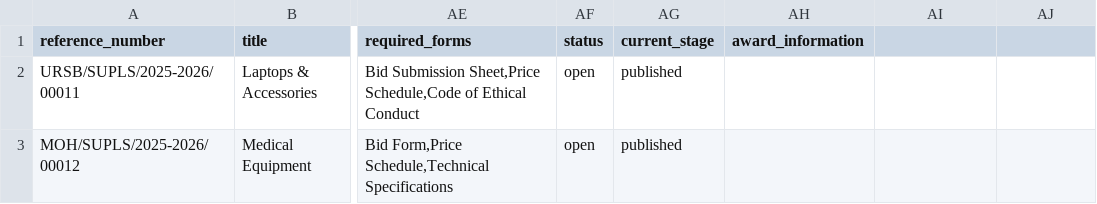
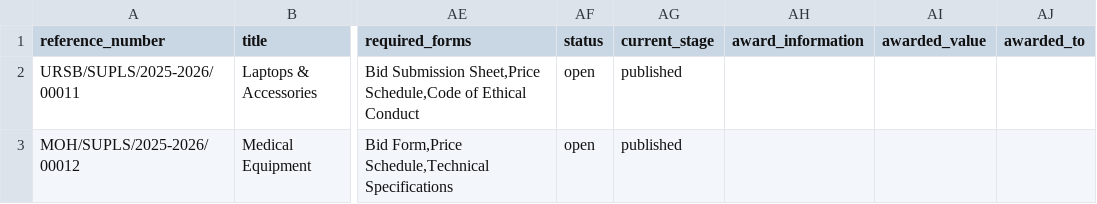
Before and after one commit to j60127269-cyber/bidflow-platform, a CSV file: public/contract_import_template.csv, drawn as a sheet; only a part is shown, gaps mark what is left out; the diff names each change by its address in the sheet, - before the commit and + after, or states it on an @@ line.

```diff
--- a/public/contract_import_template.csv
+++ b/public/contract_import_template.csv
-AI1: (empty)
+AI1: awarded_value
-AJ1: (empty)
+AJ1: awarded_to
```
Also changed, not shown: 3 other files.
